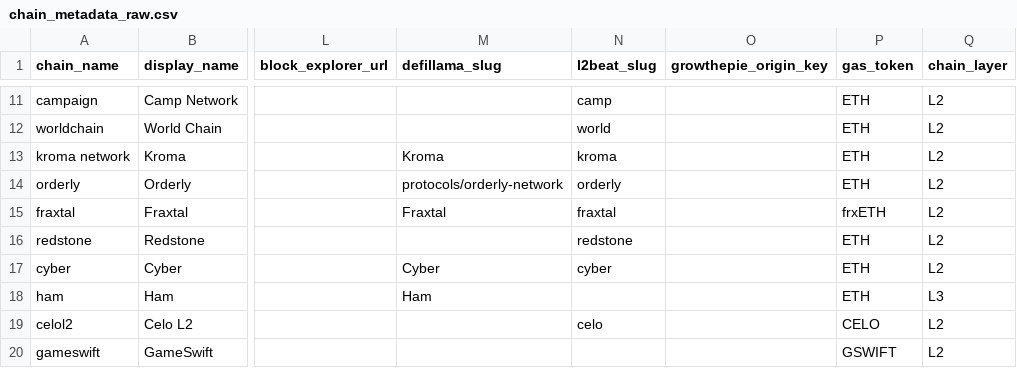
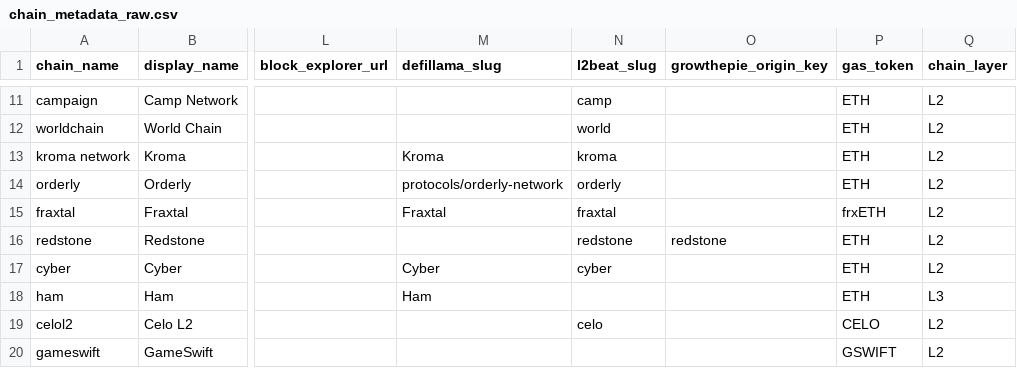
Before and after one commit to ethereum-optimism/op-analytics, a CSV file: op_chains_tracking/inputs/chain_metadata_raw.csv, drawn as a sheet; only a part is shown, gaps mark what is left out; the diff names each change by its address in the sheet, - before the commit and + after, or states it on an @@ line.

Commit message:
redstone gtp

```diff
--- a/op_chains_tracking/inputs/chain_metadata_raw.csv
+++ b/op_chains_tracking/inputs/chain_metadata_raw.csv
-O16 (growthepie_origin_key): (empty)
+O16 (growthepie_origin_key): redstone
```
